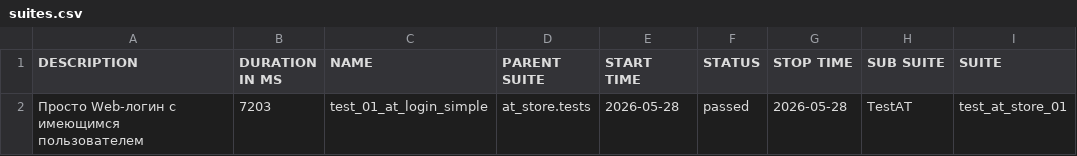
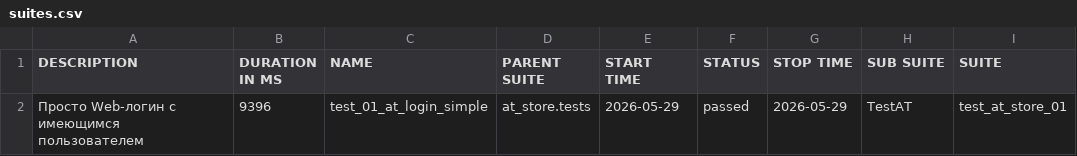
Before and after one commit to SunTechniX/aqa_booker, a CSV file: reports/data/suites.csv, drawn as a sheet; only a part is shown; the diff names each change by its address in the sheet, - before the commit and + after, or states it on an @@ line.

```diff
--- a/reports/data/suites.csv
+++ b/reports/data/suites.csv
-B2 (DURATION IN MS): 7203
+B2 (DURATION IN MS): 9396
-E2 (START TIME): 2026-05-28
+E2 (START TIME): 2026-05-29
-G2 (STOP TIME): 2026-05-28
+G2 (STOP TIME): 2026-05-29
```
Also changed, not shown: 18 other files.
